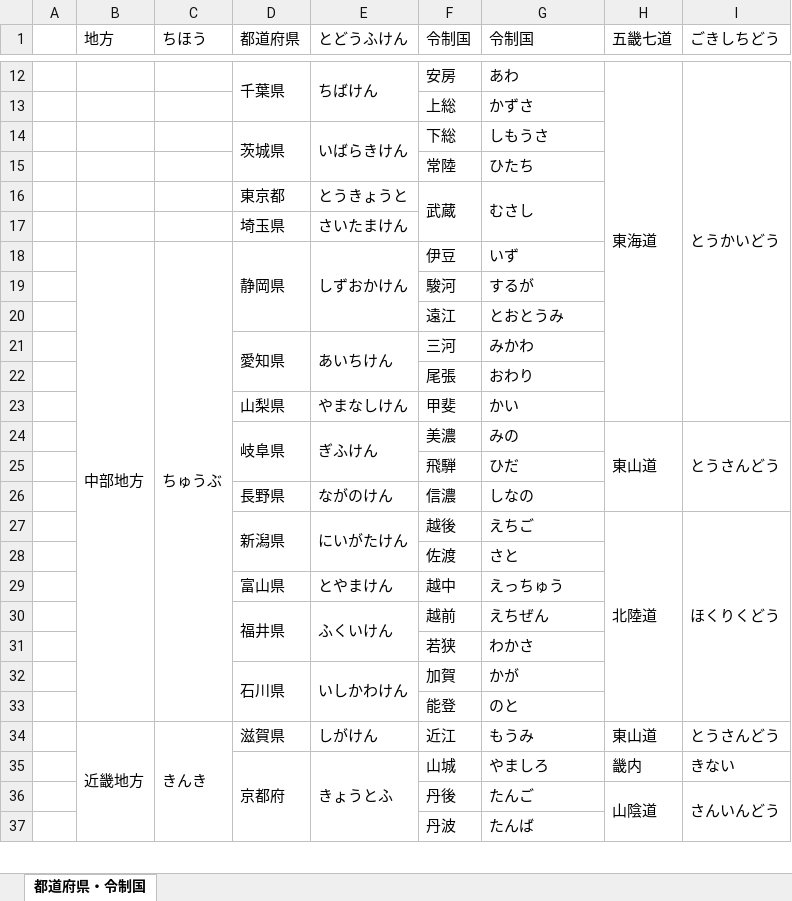
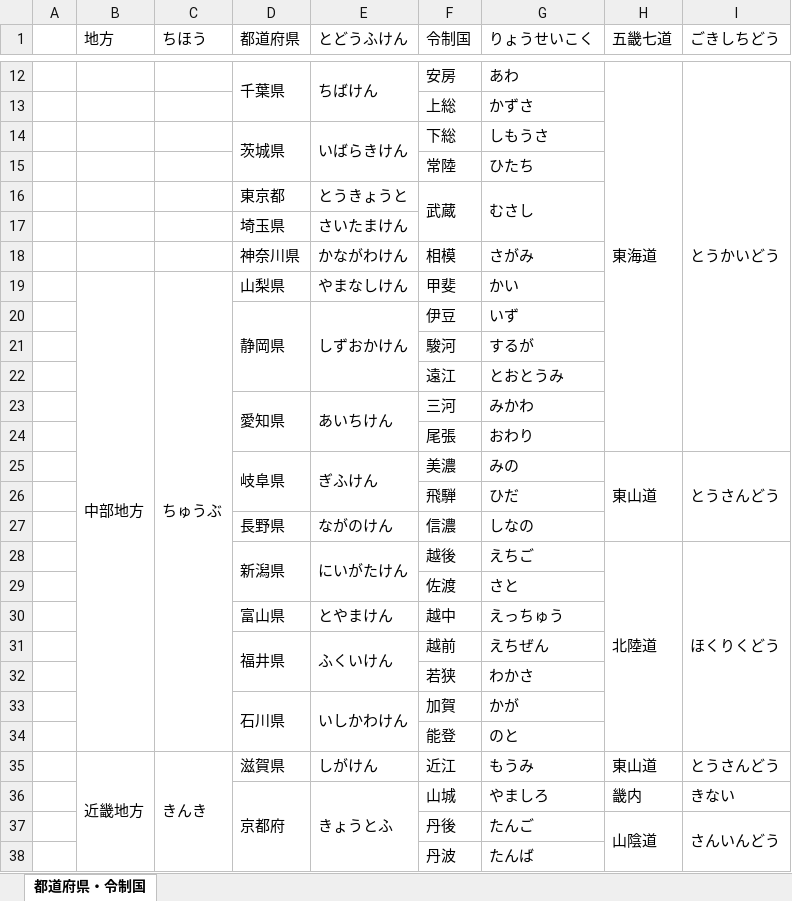
Before and after one commit to Yoleimei/JpMatome, an Excel workbook: 都道府県・令制国.xlsx, sheet 都道府県・令制国, drawn as a sheet; only a part is shown, gaps mark what is left out; values as stored, in another font and other column widths than the file's, no borders; removed rows and columns are numbered as before the commit, all else as after; the diff names each change by its address in the sheet, - before the commit and + after, or states it on an @@ line.

```diff
--- a/都道府県・令制国.xlsx (sheet 都道府県・令制国)
+++ b/都道府県・令制国.xlsx (sheet 都道府県・令制国)
-G1: 令制国
+G1: りょうせいこく
+row 18:  |  |  | 神奈川県 | かながわけん | 相模 | さがみ
+row 19:  | 中部地方 | ちゅうぶ | 山梨県 | やまなしけん | 甲斐 | かい
-B20 (地方): 中部地方
+B20 (地方): (empty)
-B18:B33 merged
-C20 (ちほう): ちゅうぶ
+C20 (ちほう): (empty)
-C18:C33 merged
-row 23:  |  |  | 山梨県 | やまなしけん | 甲斐 | かい
```
Also changed, not shown: 戦国時代人物.xlsx.
